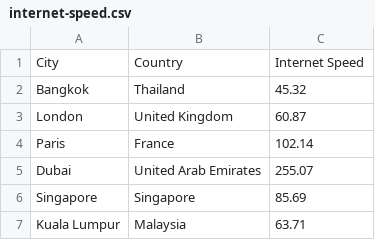
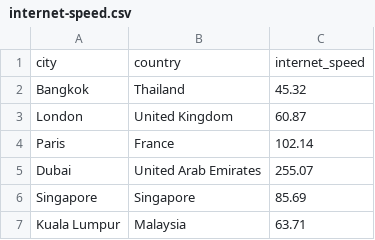
Before and after one commit to TheOdysseyApp/odyssey-destinationsDB, a CSV file: data/internet-speed.csv, drawn as a sheet; only a part is shown.

Commit message:
Updated headers

```diff
--- a/data/internet-speed.csv
+++ b/data/internet-speed.csv
@@ -1,2 +1,2 @@
-City,Country,Internet Speed
+city,country,internet_speed
 Bangkok,Thailand,45.32
```
